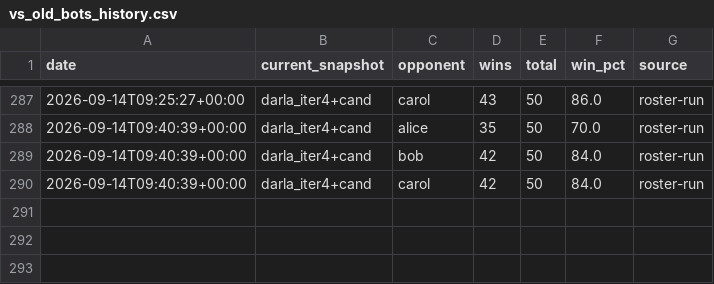
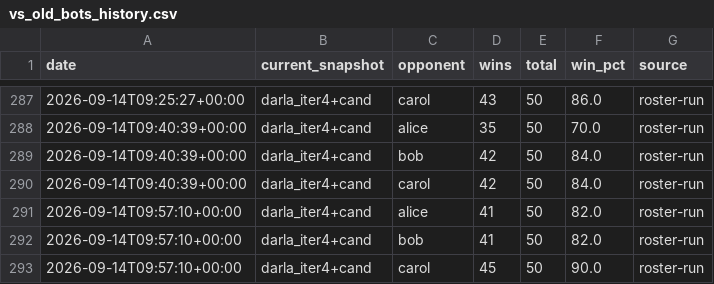
Before and after one commit to terryvanbelle/battlecode25-vibe, a CSV file: agents/darla/progress/vs_old_bots_history.csv, drawn as a sheet; only a part is shown, gaps mark what is left out.

```diff
--- a/agents/darla/progress/vs_old_bots_history.csv
+++ b/agents/darla/progress/vs_old_bots_history.csv
@@ -290 +290,4 @@ date,current_snapshot,opponent,wins,total,win_pct,source
 2026-09-14T09:40:39+00:00,darla_iter4+cand,carol,42,50,84.0,roster-run
+2026-09-14T09:57:10+00:00,darla_iter4+cand,alice,41,50,82.0,roster-run
+2026-09-14T09:57:10+00:00,darla_iter4+cand,bob,41,50,82.0,roster-run
+2026-09-14T09:57:10+00:00,darla_iter4+cand,carol,45,50,90.0,roster-run
```
Also changed, not shown: 6 other files.
